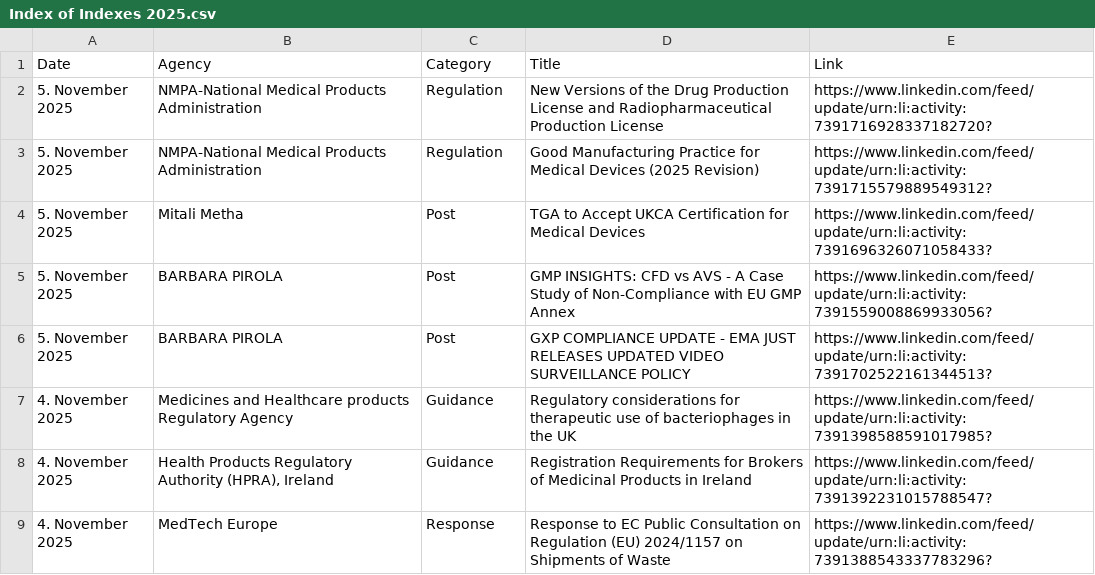
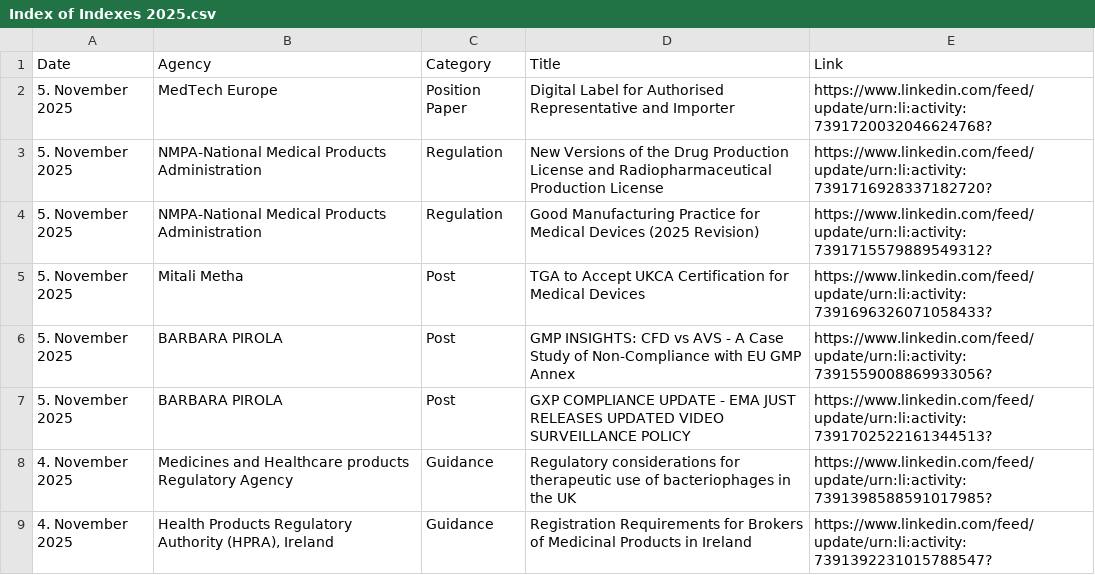
Before and after one commit to MartinCKing/Index-of-Indexes, a CSV file: Index of Indexes 2025.csv, drawn as a sheet; only a part is shown; the shorter side is filled out with more unchanged rows; the diff names each change by its address in the sheet, - before the commit and + after, or states it on an @@ line.

Commit message:
Update Index of Indexes 2025.csv

```diff
--- a/Index of Indexes 2025.csv
+++ b/Index of Indexes 2025.csv
+row 2: 5. November 2025 | MedTech Europe | Position Paper | Digital Label for Authorised Representative and Importer | https://www.linkedin.com/feed/update/urn:li:activity:7391720032046624768?
```
